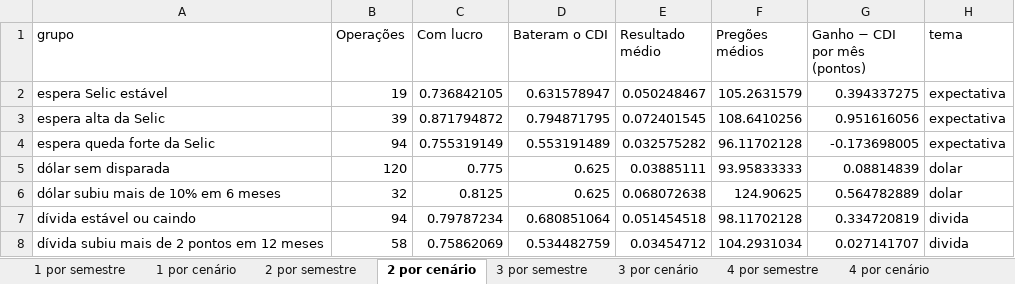
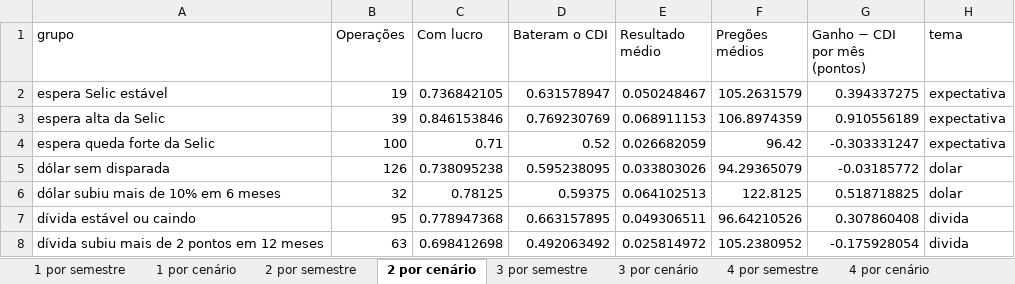
Before and after one commit to minorfurymusic/JPSchool-AI_Antigravity, an Excel workbook: planilhas/descontado_periodos.xlsx, sheet 2 por cenário, drawn as a sheet; values as stored, in another font and other column widths than the file's, no borders; the diff names each change by its address in the sheet, - before the commit and + after, or states it on an @@ line.

```diff
--- a/planilhas/descontado_periodos.xlsx (sheet 2 por cenário)
+++ b/planilhas/descontado_periodos.xlsx (sheet 2 por cenário)
-C3 (Com lucro): 0.871794872
+C3 (Com lucro): 0.846153846
-D3 (Bateram o CDI): 0.794871795
+D3 (Bateram o CDI): 0.769230769
-E3 (Resultado médio): 0.072401545
+E3 (Resultado médio): 0.068911153
-F3 (Pregões médios): 108.6410256
+F3 (Pregões médios): 106.8974359
-G3 (Ganho − CDI por mês (pontos)): 0.951616056
+G3 (Ganho − CDI por mês (pontos)): 0.910556189
-B4 (Operações): 94
+B4 (Operações): 100
-C4 (Com lucro): 0.755319149
+C4 (Com lucro): 0.71
-D4 (Bateram o CDI): 0.553191489
+D4 (Bateram o CDI): 0.52
-E4 (Resultado médio): 0.032575282
+E4 (Resultado médio): 0.026682059
-F4 (Pregões médios): 96.11702128
+F4 (Pregões médios): 96.42
-G4 (Ganho − CDI por mês (pontos)): -0.173698005
+G4 (Ganho − CDI por mês (pontos)): -0.303331247
-B5 (Operações): 120
+B5 (Operações): 126
-C5 (Com lucro): 0.775
+C5 (Com lucro): 0.738095238
-D5 (Bateram o CDI): 0.625
+D5 (Bateram o CDI): 0.595238095
-E5 (Resultado médio): 0.03885111
+E5 (Resultado médio): 0.033803026
-F5 (Pregões médios): 93.95833333
+F5 (Pregões médios): 94.29365079
-G5 (Ganho − CDI por mês (pontos)): 0.08814839
+G5 (Ganho − CDI por mês (pontos)): -0.03185772
-C6 (Com lucro): 0.8125
+C6 (Com lucro): 0.78125
-D6 (Bateram o CDI): 0.625
+D6 (Bateram o CDI): 0.59375
-E6 (Resultado médio): 0.068072638
+E6 (Resultado médio): 0.064102513
-F6 (Pregões médios): 124.90625
+F6 (Pregões médios): 122.8125
-G6 (Ganho − CDI por mês (pontos)): 0.564782889
+G6 (Ganho − CDI por mês (pontos)): 0.518718825
-B7 (Operações): 94
+B7 (Operações): 95
-C7 (Com lucro): 0.79787234
+C7 (Com lucro): 0.778947368
-D7 (Bateram o CDI): 0.680851064
+D7 (Bateram o CDI): 0.663157895
-E7 (Resultado médio): 0.051454518
+E7 (Resultado médio): 0.049306511
-F7 (Pregões médios): 98.11702128
+F7 (Pregões médios): 96.64210526
-G7 (Ganho − CDI por mês (pontos)): 0.334720819
+G7 (Ganho − CDI por mês (pontos)): 0.307860408
-B8 (Operações): 58
+B8 (Operações): 63
-C8 (Com lucro): 0.75862069
+C8 (Com lucro): 0.698412698
-D8 (Bateram o CDI): 0.534482759
+D8 (Bateram o CDI): 0.492063492
-E8 (Resultado médio): 0.03454712
+E8 (Resultado médio): 0.025814972
-F8 (Pregões médios): 104.2931034
+F8 (Pregões médios): 105.2380952
-G8 (Ganho − CDI por mês (pontos)): 0.027141707
+G8 (Ganho − CDI por mês (pontos)): -0.175928054
```
Also changed, not shown: sheet Operações com o país, sheet Papel por fundo, sheet 1 por semestre, sheet 2 por semestre, sheet 5 por semestre, sheet 3 por semestre, 5 more sheets, planilhas/descontado_classes.xlsx, planilhas/papel_30dias.xlsx, 10 other files.
